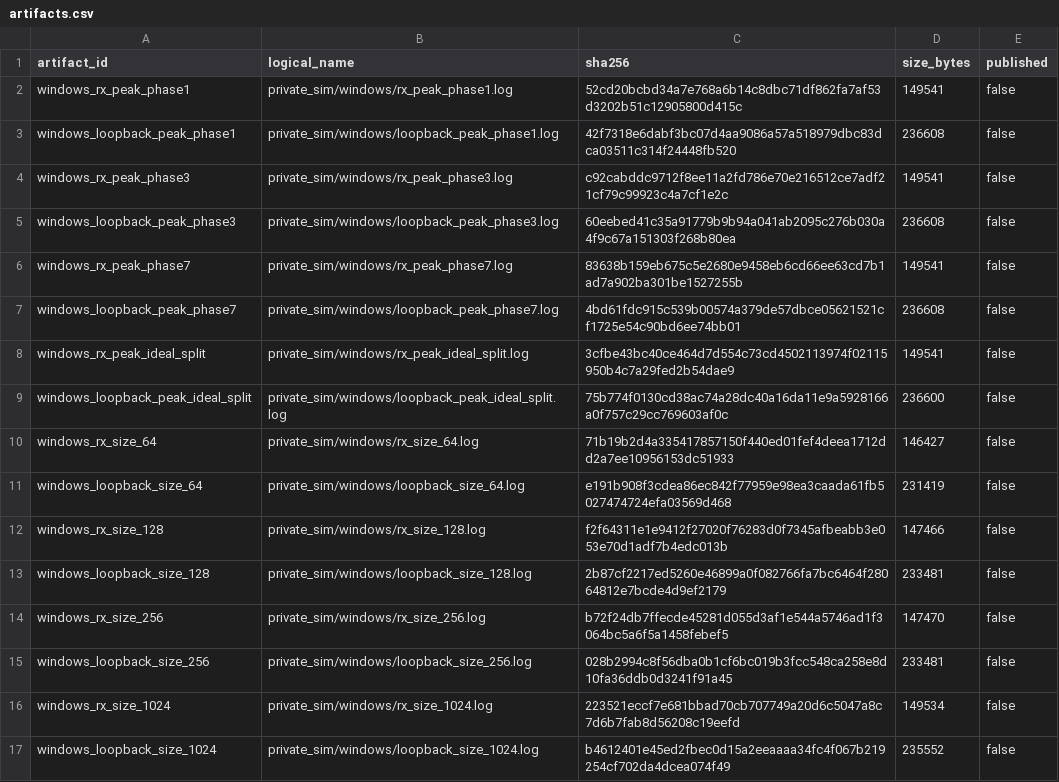
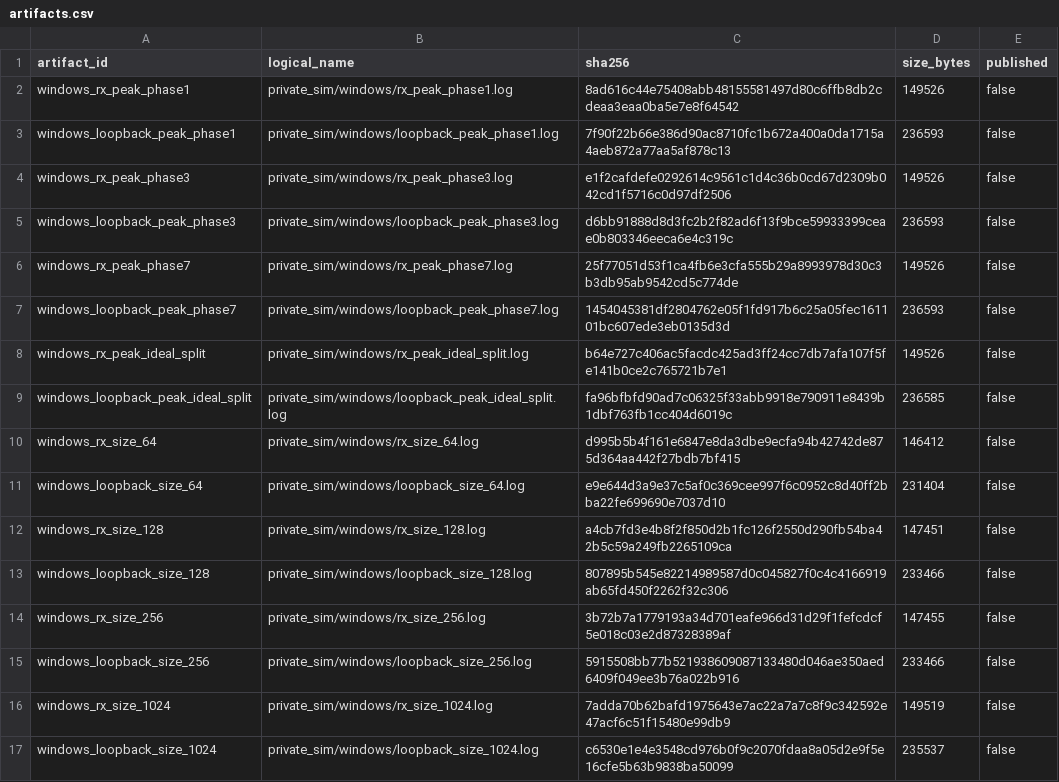
Before and after one commit to ichigo-6301/slvc-dma-open, a CSV file: evidence/throughput_simulation/async64_end_to_end/artifacts.csv, drawn as a sheet; only a part is shown; the diff covers the shown part only.

Commit message:
evidence: bind publication to reviewed throughput rerun

```diff
--- a/evidence/throughput_simulation/async64_end_to_end/artifacts.csv
+++ b/evidence/throughput_simulation/async64_end_to_end/artifacts.csv
@@ -1,17 +1,17 @@
 artifact_id,logical_name,sha256,size_bytes,published
-windows_rx_peak_phase1,private_sim/windows/rx_peak_phase1.log,52cd20bcbd34a7e768a6b14c8dbc71df862fa7af53d3202b51c12905800d415c,149541,false
-windows_loopback_peak_phase1,private_sim/windows/loopback_peak_phase1.log,42f7318e6dabf3bc07d4aa9086a57a518979dbc83dca03511c314f24448fb520,236608,false
-windows_rx_peak_phase3,private_sim/windows/rx_peak_phase3.log,c92cabddc9712f8ee11a2fd786e70e216512ce7adf21cf79c99923c4a7cf1e2c,149541,false
-windows_loopback_peak_phase3,private_sim/windows/loopback_peak_phase3.log,60eebed41c35a91779b9b94a041ab2095c276b030a4f9c67a151303f268b80ea,236608,false
-windows_rx_peak_phase7,private_sim/windows/rx_peak_phase7.log,83638b159eb675c5e2680e9458eb6cd66ee63cd7b1ad7a902ba301be1527255b,149541,false
-windows_loopback_peak_phase7,private_sim/windows/loopback_peak_phase7.log,4bd61fdc915c539b00574a379de57dbce05621521cf1725e54c90bd6ee74bb01,236608,false
-windows_rx_peak_ideal_split,private_sim/windows/rx_peak_ideal_split.log,3cfbe43bc40ce464d7d554c73cd4502113974f02115950b4c7a29fed2b54dae9,149541,false
-windows_loopback_peak_ideal_split,private_sim/windows/loopback_peak_ideal_split.log,75b774f0130cd38ac74a28dc40a16da11e9a5928166a0f757c29cc769603af0c,236600,false
-windows_rx_size_64,private_sim/windows/rx_size_64.log,71b19b2d4a335417857150f440ed01fef4deea1712dd2a7ee10956153dc51933,146427,false
-windows_loopback_size_64,private_sim/windows/loopback_size_64.log,e191b908f3cdea86ec842f77959e98ea3caada61fb5027474724efa03569d468,231419,false
-windows_rx_size_128,private_sim/windows/rx_size_128.log,f2f64311e1e9412f27020f76283d0f7345afbeabb3e053e70d1adf7b4edc013b,147466,false
-windows_loopback_size_128,private_sim/windows/loopback_size_128.log,2b87cf2217ed5260e46899a0f082766fa7bc6464f28064812e7bcde4d9ef2179,233481,false
-windows_rx_size_256,private_sim/windows/rx_size_256.log,b72f24db7ffecde45281d055d3af1e544a5746ad1f3064bc5a6f5a1458febef5,147470,false
-windows_loopback_size_256,private_sim/windows/loopback_size_256.log,028b2994c8f56dba0b1cf6bc019b3fcc548ca258e8d10fa36ddb0d3241f91a45,233481,false
-windows_rx_size_1024,private_sim/windows/rx_size_1024.log,223521eccf7e681bbad70cb707749a20d6c5047a8c7d6b7fab8d56208c19eefd,149534,false
-windows_loopback_size_1024,private_sim/windows/loopback_size_1024.log,b4612401e45ed2fbec0d15a2eeaaaa34fc4f067b219254cf702da4dcea074f49,235552,false
+windows_rx_peak_phase1,private_sim/windows/rx_peak_phase1.log,8ad616c44e75408abb48155581497d80c6ffb8db2cdeaa3eaa0ba5e7e8f64542,149526,false
+windows_loopback_peak_phase1,private_sim/windows/loopback_peak_phase1.log,7f90f22b66e386d90ac8710fc1b672a400a0da1715a4aeb872a77aa5af878c13,236593,false
+windows_rx_peak_phase3,private_sim/windows/rx_peak_phase3.log,e1f2cafdefe0292614c9561c1d4c36b0cd67d2309b042cd1f5716c0d97df2506,149526,false
+windows_loopback_peak_phase3,private_sim/windows/loopback_peak_phase3.log,d6bb91888d8d3fc2b2f82ad6f13f9bce59933399ceae0b803346eeca6e4c319c,236593,false
+windows_rx_peak_phase7,private_sim/windows/rx_peak_phase7.log,25f77051d53f1ca4fb6e3cfa555b29a8993978d30c3b3db95ab9542cd5c774de,149526,false
+windows_loopback_peak_phase7,private_sim/windows/loopback_peak_phase7.log,1454045381df2804762e05f1fd917b6c25a05fec161101bc607ede3eb0135d3d,236593,false
+windows_rx_peak_ideal_split,private_sim/windows/rx_peak_ideal_split.log,b64e727c406ac5facdc425ad3ff24cc7db7afa107f5fe141b0ce2c765721b7e1,149526,false
+windows_loopback_peak_ideal_split,private_sim/windows/loopback_peak_ideal_split.log,fa96bfbfd90ad7c06325f33abb9918e790911e8439b1dbf763fb1cc404d6019c,236585,false
+windows_rx_size_64,private_sim/windows/rx_size_64.log,d995b5b4f161e6847e8da3dbe9ecfa94b42742de875d364aa442f27bdb7bf415,146412,false
+windows_loopback_size_64,private_sim/windows/loopback_size_64.log,e9e644d3a9e37c5af0c369cee997f6c0952c8d40ff2bba22fe699690e7037d10,231404,false
+windows_rx_size_128,private_sim/windows/rx_size_128.log,a4cb7fd3e4b8f2f850d2b1fc126f2550d290fb54ba42b5c59a249fb2265109ca,147451,false
+windows_loopback_size_128,private_sim/windows/loopback_size_128.log,807895b545e82214989587d0c045827f0c4c4166919ab65fd450f2262f32c306,233466,false
+windows_rx_size_256,private_sim/windows/rx_size_256.log,3b72b7a1779193a34d701eafe966d31d29f1fefcdcf5e018c03e2d87328389af,147455,false
+windows_loopback_size_256,private_sim/windows/loopback_size_256.log,5915508bb77b521938609087133480d046ae350aed6409f049ee3b76a022b916,233466,false
+windows_rx_size_1024,private_sim/windows/rx_size_1024.log,7adda70b62bafd1975643e7ac22a7a7c8f9c342592e47acf6c51f15480e99db9,149519,false
+windows_loopback_size_1024,private_sim/windows/loopback_size_1024.log,c6530e1e4e3548cd976b0f9c2070fdaa8a05d2e9f5e16cfe5b63b9838ba50099,235537,false
```
Also changed, not shown: 100 edited cells elsewhere in this file, 20 other files.
